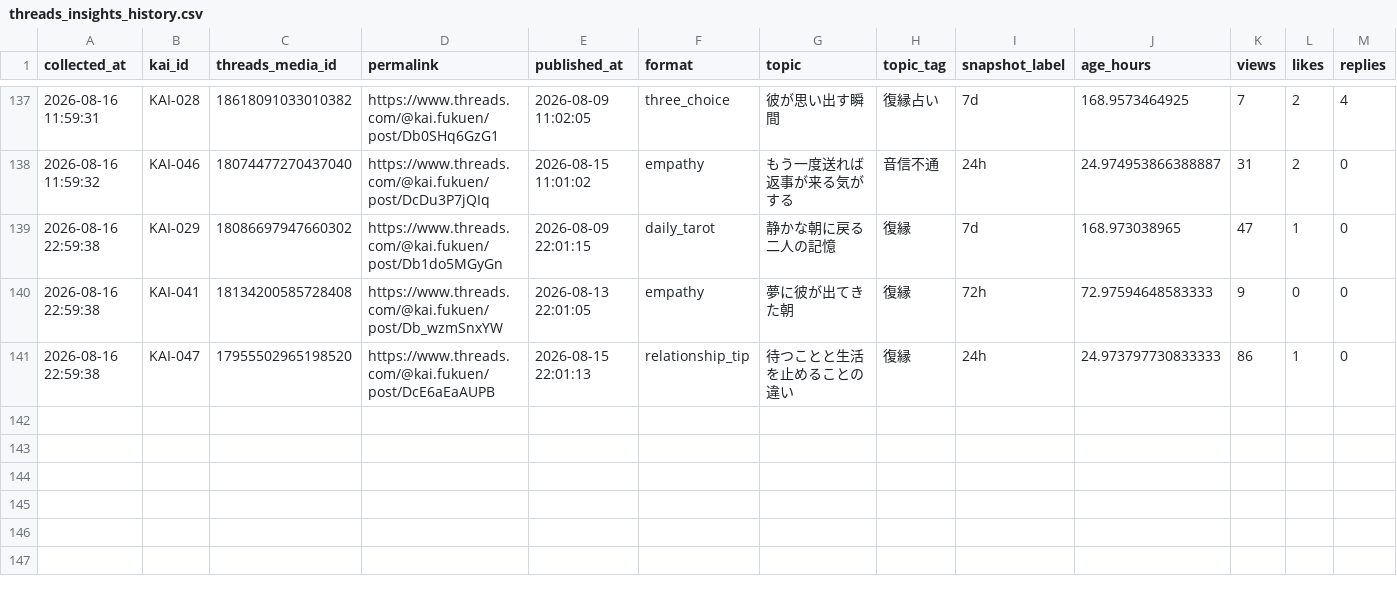
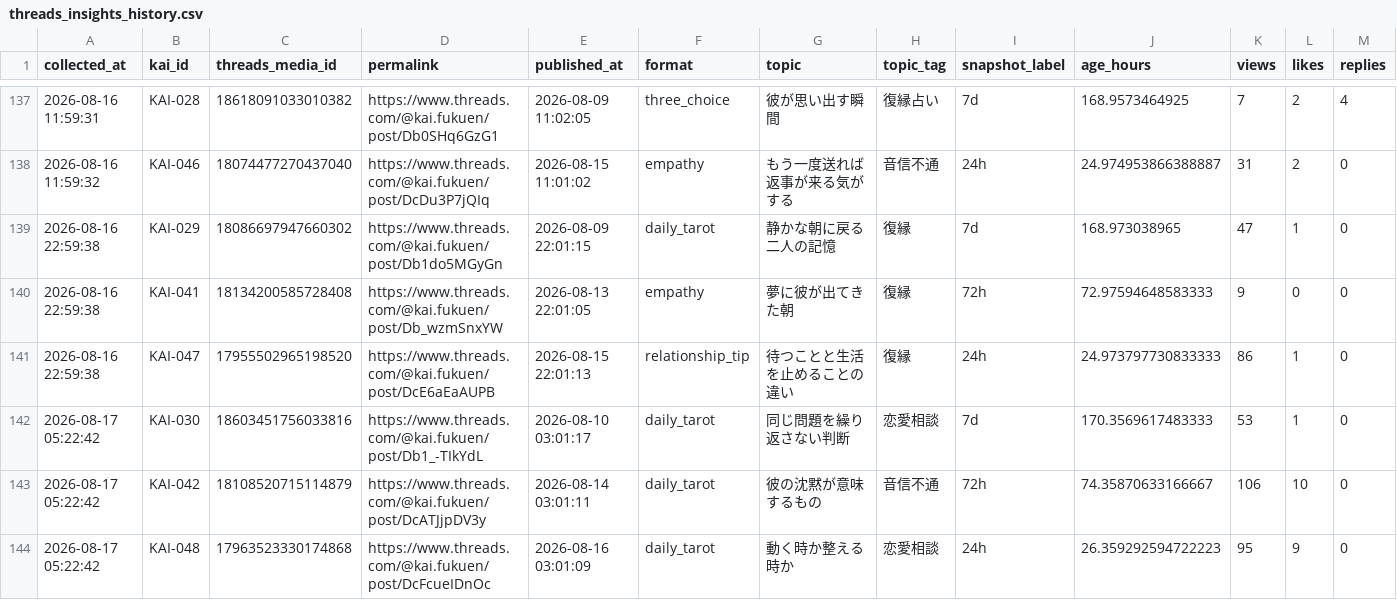
Before and after one commit to c2081540-commits/kai-threads-automation, a CSV file: data/insights/threads_insights_history.csv, drawn as a sheet; only a part is shown, gaps mark what is left out; rows hold the shown columns only; the diff names each change by its address in the sheet, - before the commit and + after, or states it on an @@ line.

```diff
--- a/data/insights/threads_insights_history.csv
+++ b/data/insights/threads_insights_history.csv
+row 142: 2026-08-17 05:22:42 | KAI-030 | 18603451756033816 | https://www.threads.com/@kai.fukuen/post/Db1_-TIkYdL | 2026-08-10 03:01:17 | daily_tarot | 同じ問題を繰り返さない判断 | 恋愛相談 | 7d | 170.3569617483333 | 53 | 1 | 0
+row 143: 2026-08-17 05:22:42 | KAI-042 | 18108520715114879 | https://www.threads.com/@kai.fukuen/post/DcATJjpDV3y | 2026-08-14 03:01:11 | daily_tarot | 彼の沈黙が意味するもの | 音信不通 | 72h | 74.35870633166667 | 106 | 10 | 0
+row 144: 2026-08-17 05:22:42 | KAI-048 | 17963523330174868 | https://www.threads.com/@kai.fukuen/post/DcFcueIDnOc | 2026-08-16 03:01:09 | daily_tarot | 動く時か整える時か | 恋愛相談 | 24h | 26.359292594722223 | 95 | 9 | 0
```
Also changed, not shown: 2 other files.
